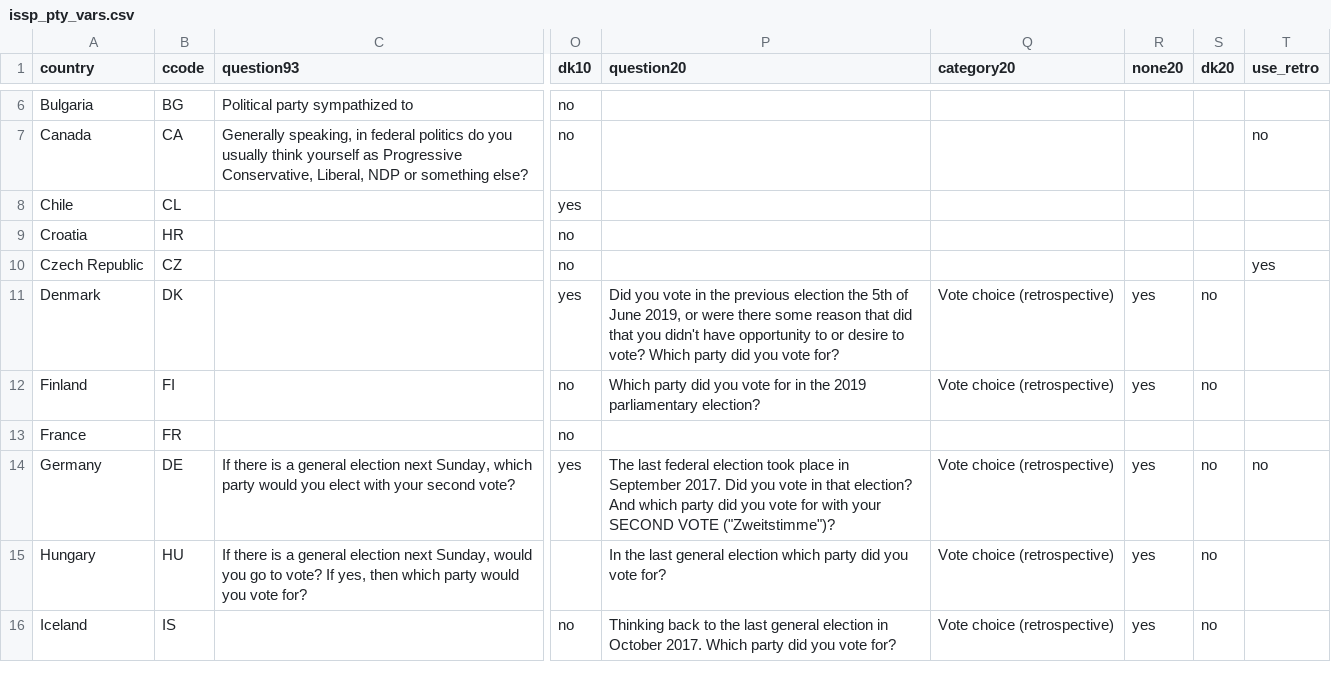
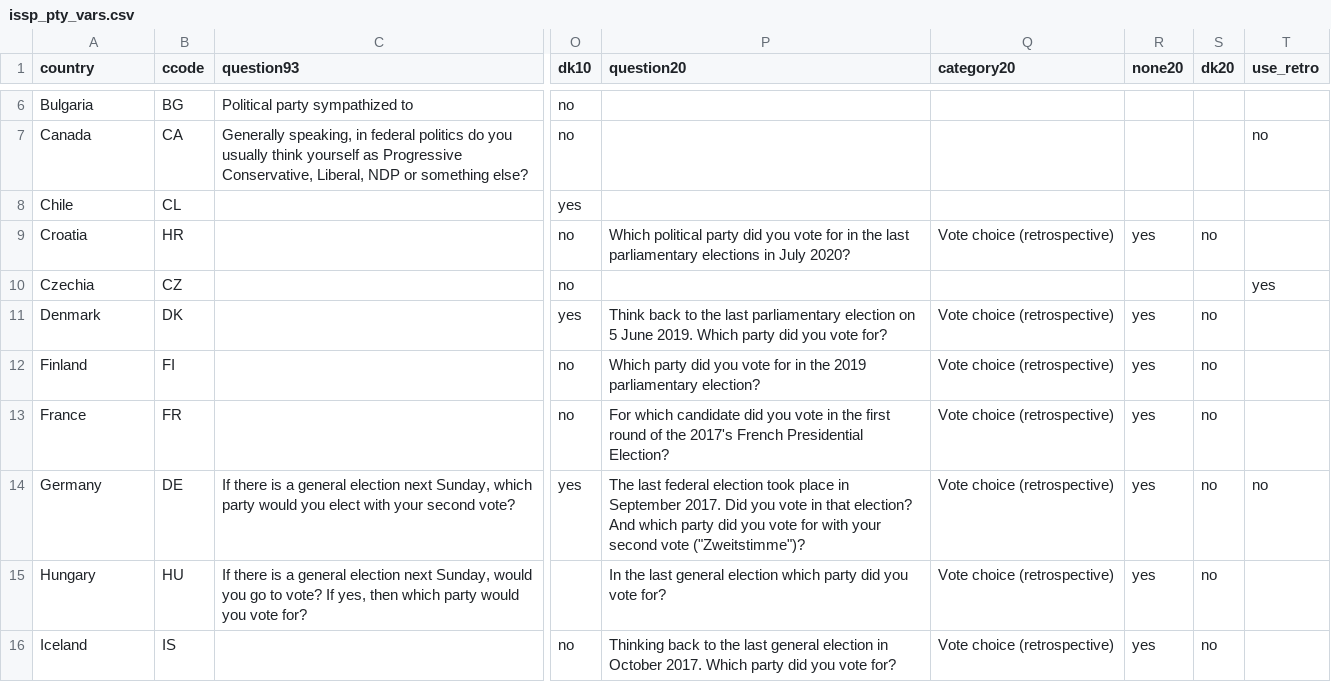
Before and after one commit to dcaldwellphd/ComparativeEnvPol, a CSV file: inst/extdata/issp_pty_vars.csv, drawn as a sheet; only a part is shown, gaps mark what is left out; the diff covers the shown part only; the diff names each change by its address in the sheet, - before the commit and + after, or states it on an @@ line.

Commit message:
Updating country names and codes

```diff
--- a/inst/extdata/issp_pty_vars.csv
+++ b/inst/extdata/issp_pty_vars.csv
-P9 (question20): (empty)
+P9 (question20): Which political party did you vote for in the last parliamentary elections in July 2020?
-Q9 (category20): (empty)
+Q9 (category20): Vote choice (retrospective)
-R9 (none20): (empty)
+R9 (none20): yes
-S9 (dk20): (empty)
+S9 (dk20): no
-A10 (country): Czech Republic
+A10 (country): Czechia
-P11 (question20): Did you vote in the previous election the 5th of June 2019, or were there some reason that did that you didn't have opportunity to or desire to vote? Which party…
+P11 (question20): Think back to the last parliamentary election on 5 June 2019. Which party…
-P13 (question20): (empty)
+P13 (question20): For which candidate did you vote in the first round of the 2017's French Presidential Election?
-Q13 (category20): (empty)
+Q13 (category20): Vote choice (retrospective)
-R13 (none20): (empty)
+R13 (none20): yes
-S13 (dk20): (empty)
+S13 (dk20): no
-P14 (question20): …with your SECOND VOTE ("Zweitstimme")?
+P14 (question20): …with your second vote ("Zweitstimme")?
```
Also changed, not shown: 1 added row and 45 edited cells elsewhere in this file.
